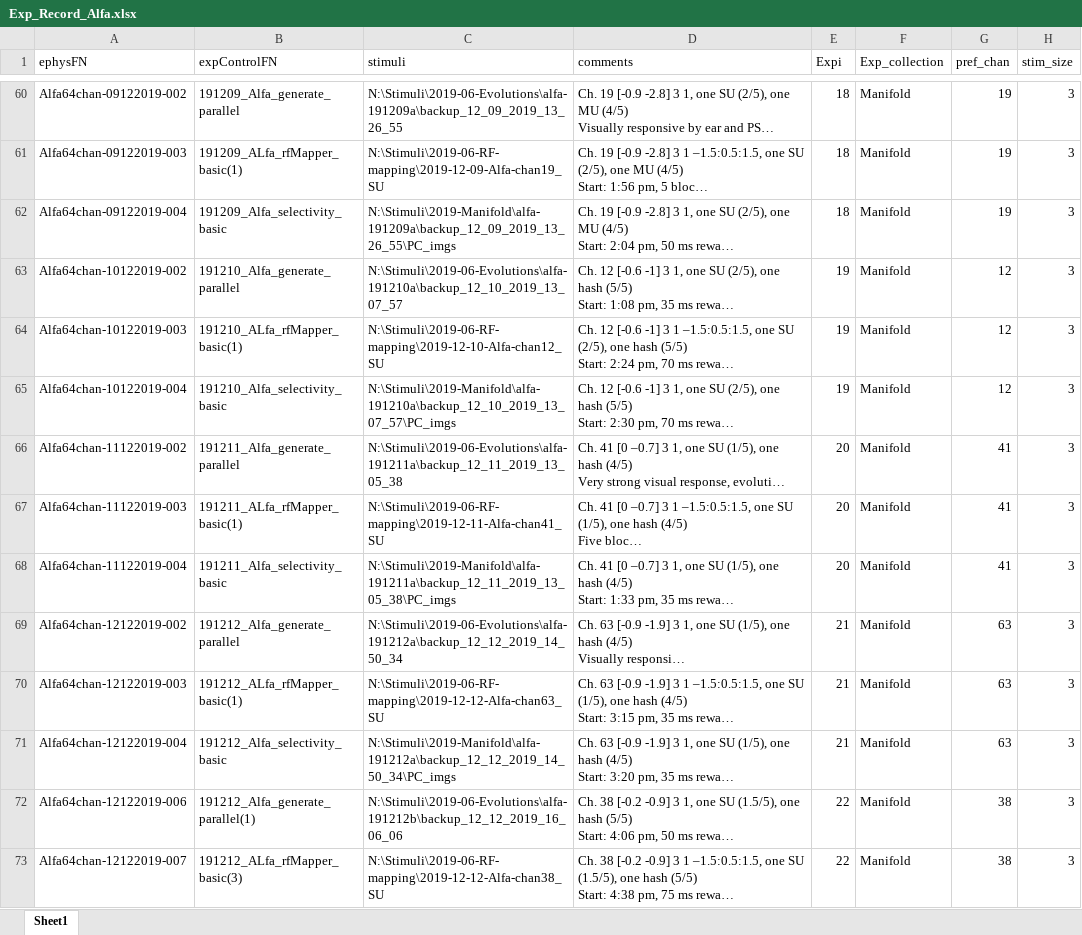
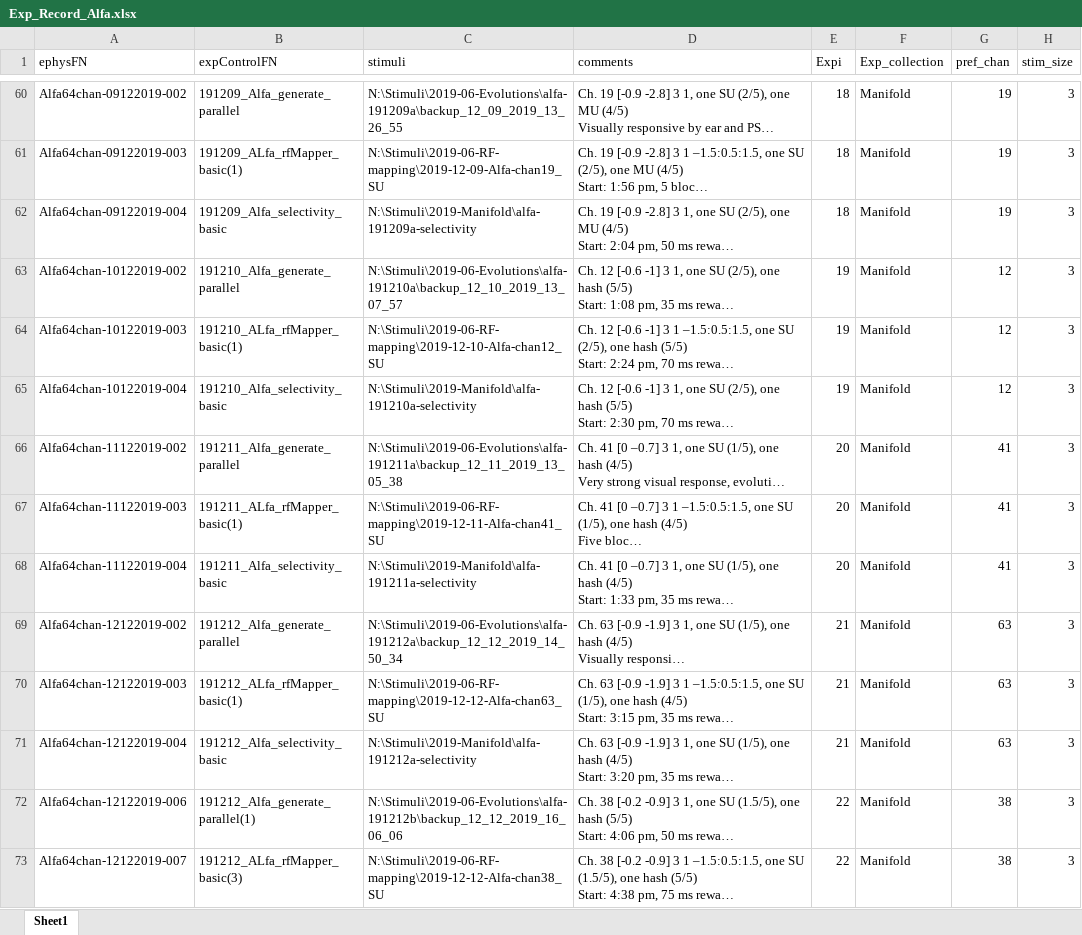
Before and after one commit to Animadversio/Monkey_Visual_Experiment_Data_Processing, an Excel workbook: Exp_Record_Alfa.xlsx, sheet Sheet1, drawn as a sheet; only a part is shown, gaps mark what is left out; long unchanged cells end in …; values as stored, in another font and other column widths than the file's, no borders; the diff names each change by its address in the sheet, - before the commit and + after, or states it on an @@ line.

```diff
--- a/Exp_Record_Alfa.xlsx (sheet Sheet1)
+++ b/Exp_Record_Alfa.xlsx (sheet Sheet1)
-C62 (stimuli): N:\Stimuli\2019-Manifold\alfa-191209a\backup_12_09_2019_13_26_55\PC_imgs
+C62 (stimuli): N:\Stimuli\2019-Manifold\alfa-191209a-selectivity
-C65 (stimuli): N:\Stimuli\2019-Manifold\alfa-191210a\backup_12_10_2019_13_07_57\PC_imgs
+C65 (stimuli): N:\Stimuli\2019-Manifold\alfa-191210a-selectivity
-C68 (stimuli): N:\Stimuli\2019-Manifold\alfa-191211a\backup_12_11_2019_13_05_38\PC_imgs
+C68 (stimuli): N:\Stimuli\2019-Manifold\alfa-191211a-selectivity
-C71 (stimuli): N:\Stimuli\2019-Manifold\alfa-191212a\backup_12_12_2019_14_50_34\PC_imgs
+C71 (stimuli): N:\Stimuli\2019-Manifold\alfa-191212a-selectivity
```
Also changed, not shown: 1 other file.
